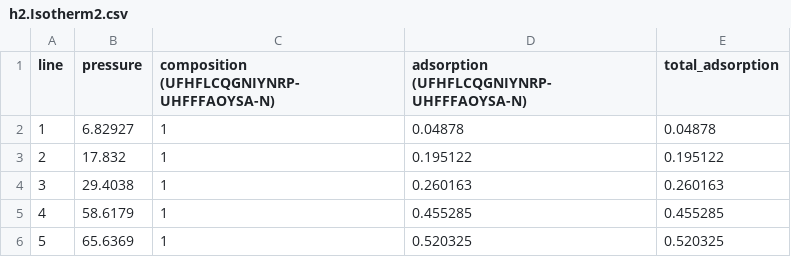
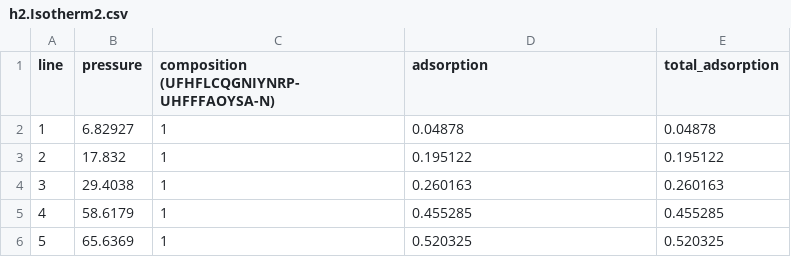
Before and after one commit to ahmadmardini/pyiast, a CSV file: h2.Isotherm2.csv, drawn as a sheet.

Commit message:
Update h2.Isotherm2.csv

```diff
--- a/h2.Isotherm2.csv
+++ b/h2.Isotherm2.csv
@@ -1,2 +1,2 @@
-line,"pressure","composition (UFHFLCQGNIYNRP-UHFFFAOYSA-N)","adsorption (UFHFLCQGNIYNRP-UHFFFAOYSA-N)","total_adsorption"
+line,"pressure","composition (UFHFLCQGNIYNRP-UHFFFAOYSA-N)","adsorption","total_adsorption"
 1,"6.82927","1","0.04878","0.04878"
```
